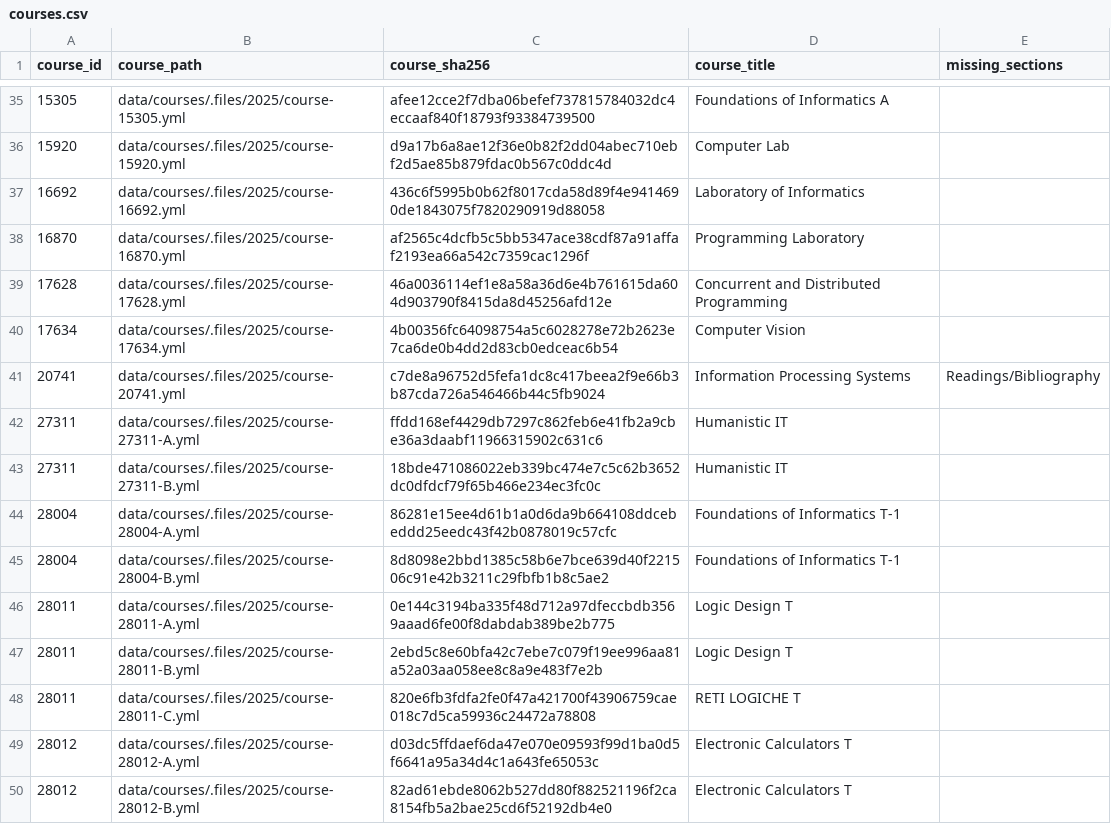
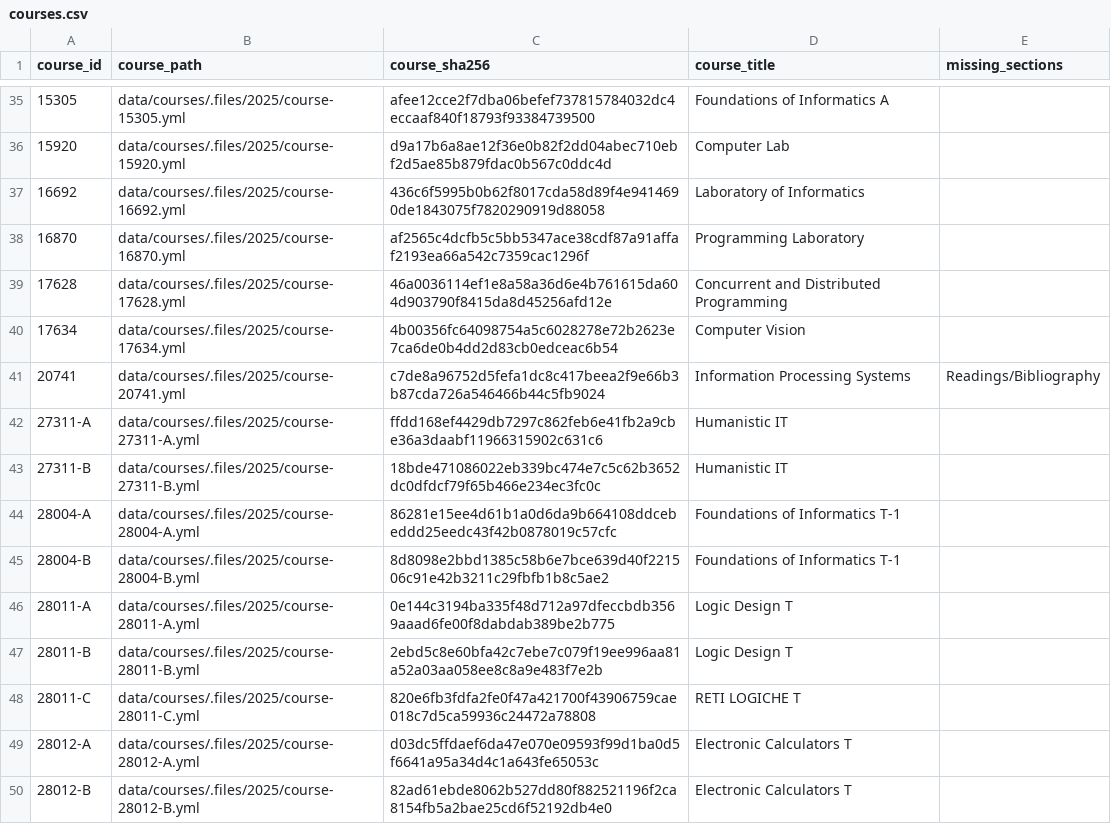
Before and after one commit to gciatto/unibo-courses-cs-restructuring, a CSV file: data/clusters/runs/2025-20260703-081516-agglomerative/courses.csv (was data/clusters/runs/2025-20260702-182550-agglomerative/courses.csv), drawn as a sheet; only a part is shown, gaps mark what is left out; the diff covers the shown part only.

```diff
--- a/data/clusters/runs/2025-20260702-182550-agglomerative/courses.csv
+++ b/data/clusters/runs/2025-20260703-081516-agglomerative/courses.csv
@@ -41,10 +41,10 @@ course_id,course_path,course_sha256,course_title,missing_sections
 20741,data/courses/.files/2025/course-20741.yml,c7de8a96752d5fefa1dc8c417beea2f9e66b3b87cda726a546466b44c5fb9024,Information Processing Systems,Readings/Bibliography
-27311,data/courses/.files/2025/course-27311-A.yml,ffdd168ef4429db7297c862feb6e41fb2a9cbe36a3daabf11966315902c631c6,Humanistic IT,
-27311,data/courses/.files/2025/course-27311-B.yml,18bde471086022eb339bc474e7c5c62b3652dc0dfdcf79f65b466e234ec3fc0c,Humanistic IT,
-28004,data/courses/.files/2025/course-28004-A.yml,86281e15ee4d61b1a0d6da9b664108ddcebeddd25eedc43f42b0878019c57cfc,Foundations of Informatics T-1,
-28004,data/courses/.files/2025/course-28004-B.yml,8d8098e2bbd1385c58b6e7bce639d40f221506c91e42b3211c29fbfb1b8c5ae2,Foundations of Informatics T-1,
-28011,data/courses/.files/2025/course-28011-A.yml,0e144c3194ba335f48d712a97dfeccbdb3569aaad6fe00f8dabdab389be2b775,Logic Design T,
-28011,data/courses/.files/2025/course-28011-B.yml,2ebd5c8e60bfa42c7ebe7c079f19ee996aa81a52a03aa058ee8c8a9e483f7e2b,Logic Design T,
-28011,data/courses/.files/2025/course-28011-C.yml,820e6fb3fdfa2fe0f47a421700f43906759cae018c7d5ca59936c24472a78808,RETI LOGICHE T,
-28012,data/courses/.files/2025/course-28012-A.yml,d03dc5ffdaef6da47e070e09593f99d1ba0d5f6641a95a34d4c1a643fe65053c,Electronic Calculators T,
-28012,data/courses/.files/2025/course-28012-B.yml,82ad61ebde8062b527dd80f882521196f2ca8154fb5a2bae25cd6f52192db4e0,Electronic Calculators T,
+27311-A,data/courses/.files/2025/course-27311-A.yml,ffdd168ef4429db7297c862feb6e41fb2a9cbe36a3daabf11966315902c631c6,Humanistic IT,
+27311-B,data/courses/.files/2025/course-27311-B.yml,18bde471086022eb339bc474e7c5c62b3652dc0dfdcf79f65b466e234ec3fc0c,Humanistic IT,
+28004-A,data/courses/.files/2025/course-28004-A.yml,86281e15ee4d61b1a0d6da9b664108ddcebeddd25eedc43f42b0878019c57cfc,Foundations of Informatics T-1,
+28004-B,data/courses/.files/2025/course-28004-B.yml,8d8098e2bbd1385c58b6e7bce639d40f221506c91e42b3211c29fbfb1b8c5ae2,Foundations of Informatics T-1,
+28011-A,data/courses/.files/2025/course-28011-A.yml,0e144c3194ba335f48d712a97dfeccbdb3569aaad6fe00f8dabdab389be2b775,Logic Design T,
+28011-B,data/courses/.files/2025/course-28011-B.yml,2ebd5c8e60bfa42c7ebe7c079f19ee996aa81a52a03aa058ee8c8a9e483f7e2b,Logic Design T,
+28011-C,data/courses/.files/2025/course-28011-C.yml,820e6fb3fdfa2fe0f47a421700f43906759cae018c7d5ca59936c24472a78808,RETI LOGICHE T,
+28012-A,data/courses/.files/2025/course-28012-A.yml,d03dc5ffdaef6da47e070e09593f99d1ba0d5f6641a95a34d4c1a643fe65053c,Electronic Calculators T,
+28012-B,data/courses/.files/2025/course-28012-B.yml,82ad61ebde8062b527dd80f882521196f2ca8154fb5a2bae25cd6f52192db4e0,Electronic Calculators T,
```
Also changed, not shown: 78 edited cells elsewhere in this file, data/clusters/runs/2025-20260703-081516-agglomerative/nearest_neighbors.csv, 20 other files.
